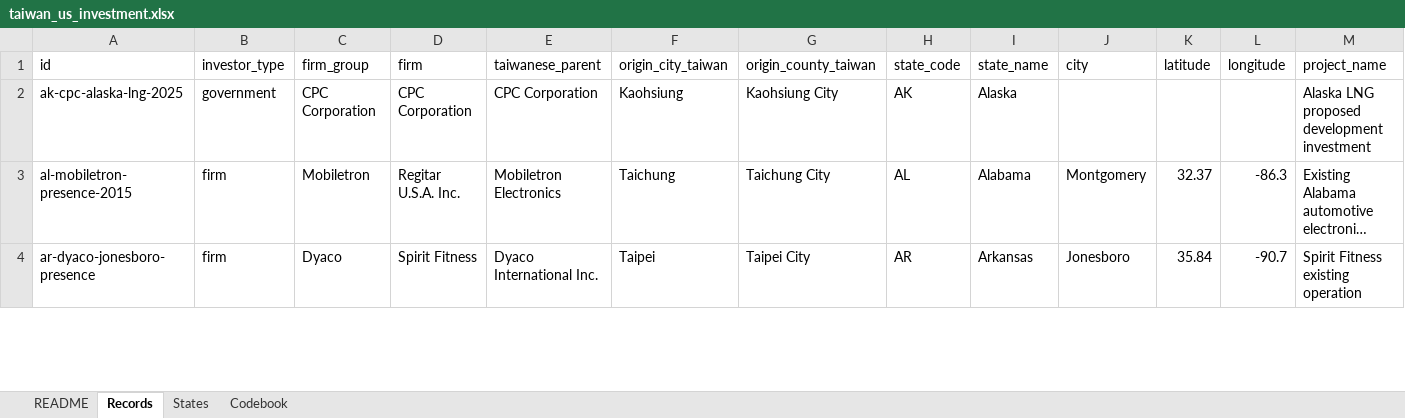
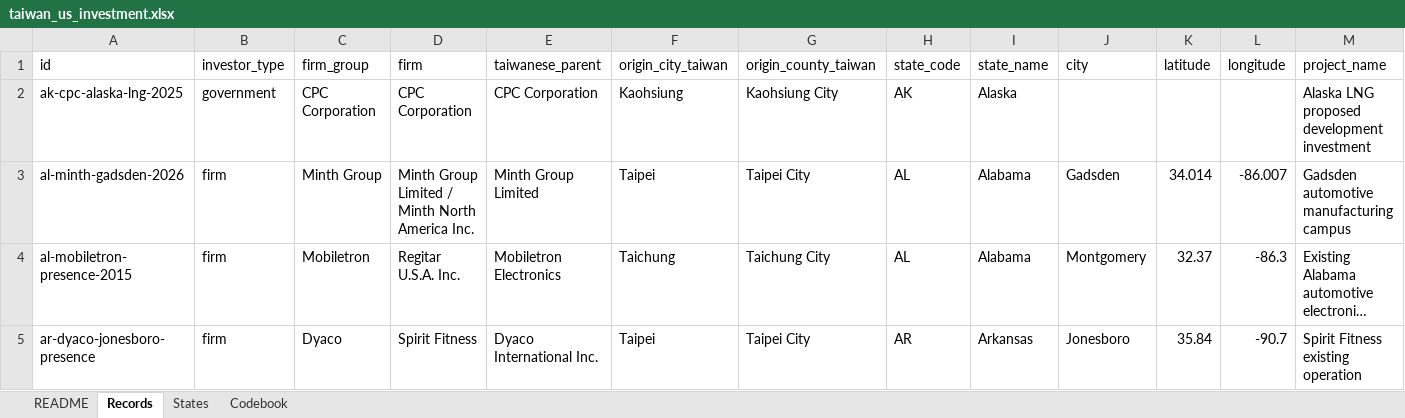
Before and after one commit to edg-r/taiwan-us-investment-map, an Excel workbook: data/taiwan_us_investment.xlsx, sheet Records, drawn as a sheet; only a part is shown; long unchanged cells end in …; values as stored, in another font and other column widths than the file's, no cell formats; rows hold the shown columns only; the diff covers the shown part only; the diff names each change by its address in the sheet, - before the commit and + after, or states it on an @@ line.

```diff
--- a/data/taiwan_us_investment.xlsx (sheet Records)
+++ b/data/taiwan_us_investment.xlsx (sheet Records)
+row 3: al-minth-gadsden-2026 | firm | Minth Group | Minth Group Limited / Minth North America Inc. | Minth Group Limited | Taipei | Taipei City | AL | Alabama | Gadsden | 34.014 | -86.007 | Gadsden automotive manufacturing campus
```
Also changed, not shown: 36 edited cells elsewhere in this sheet, sheet States, sheet README, cell formats, 20 other files.
